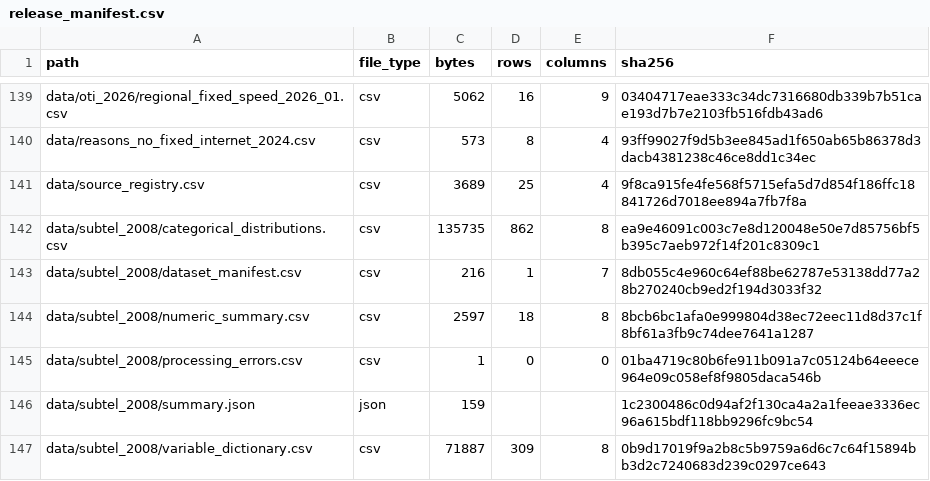
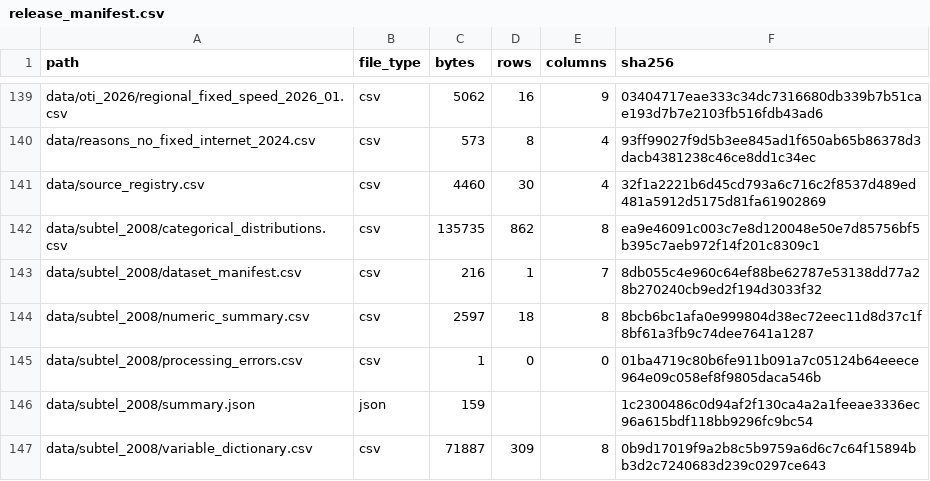
Before and after one commit to selguetagodoy/Chile-Digital-Inclusion, a CSV file: data/metadata/release_manifest.csv, drawn as a sheet; only a part is shown, gaps mark what is left out.

```diff
--- a/data/metadata/release_manifest.csv
+++ b/data/metadata/release_manifest.csv
@@ -140,3 +140,3 @@ data/oti_2026/regional_fixed_speed_2026_01.csv,csv,5062,16,9,03404717eae333c34dc
 data/reasons_no_fixed_internet_2024.csv,csv,573,8,4,93ff99027f9d5b3ee845ad1f650ab65b86378d3dacb4381238c46ce8dd1c34ec
-data/source_registry.csv,csv,3689,25,4,9f8ca915fe4fe568f5715efa5d7d854f186ffc18841726d7018ee894a7fb7f8a
+data/source_registry.csv,csv,4460,30,4,32f1a2221b6d45cd793a6c716c2f8537d489ed481a5912d5175d81fa61902869
 data/subtel_2008/categorical_distributions.csv,csv,135735,862,8,ea9e46091c003c7e8d120048e50e7d85756bf5b395c7aeb972f14f201c8309c1
```
